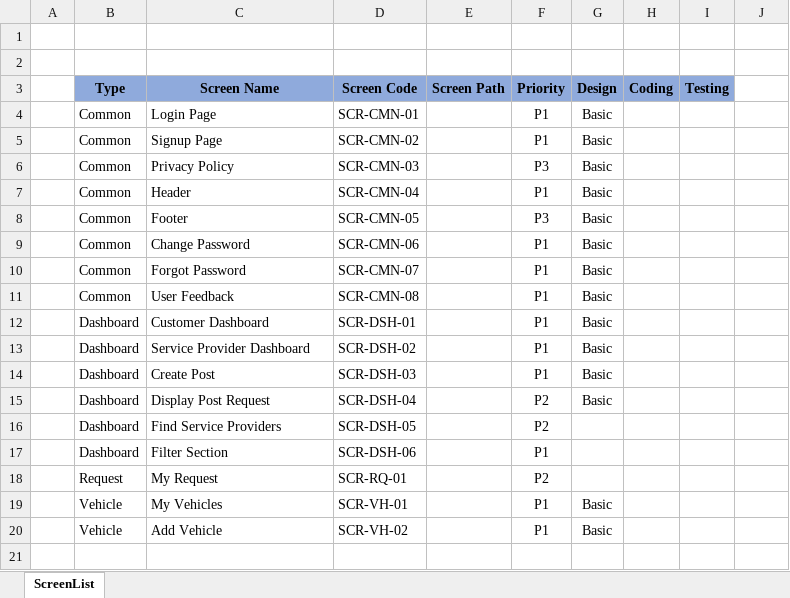
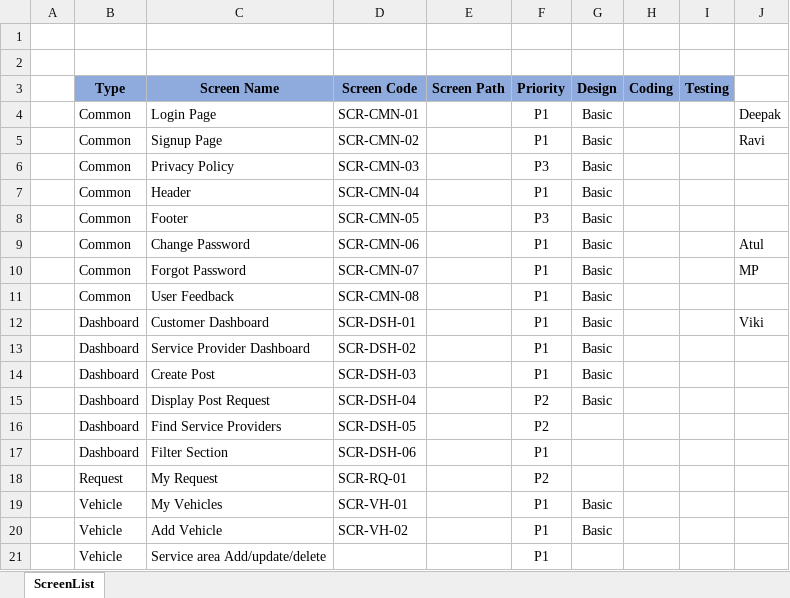
Before and after one commit to Atul-Raut/booking, an Excel workbook: Documents/ScreenLayouts/ScreenList.xlsx, sheet ScreenList, drawn as a sheet; values as stored, in another font and other column widths than the file's, no borders; the diff names each change by its address in the sheet, - before the commit and + after, or states it on an @@ line.

```diff
--- a/Documents/ScreenLayouts/ScreenList.xlsx (sheet ScreenList)
+++ b/Documents/ScreenLayouts/ScreenList.xlsx (sheet ScreenList)
-J4: (empty)
+J4: Deepak
-J5: (empty)
+J5: Ravi
-J9: (empty)
+J9: Atul
-J10: (empty)
+J10: MP
-J12: (empty)
+J12: Viki
+row 21:  | Vehicle | Service area Add/update/delete |  |  | P1
```
Also changed, not shown: Documents/ScreenLayouts/SCR-CMN-06-ChangePassword.xlsx, Documents/ScreenLayouts/SCR-DSH-01-Dashboard-Customer.xlsx, 9 other files.
